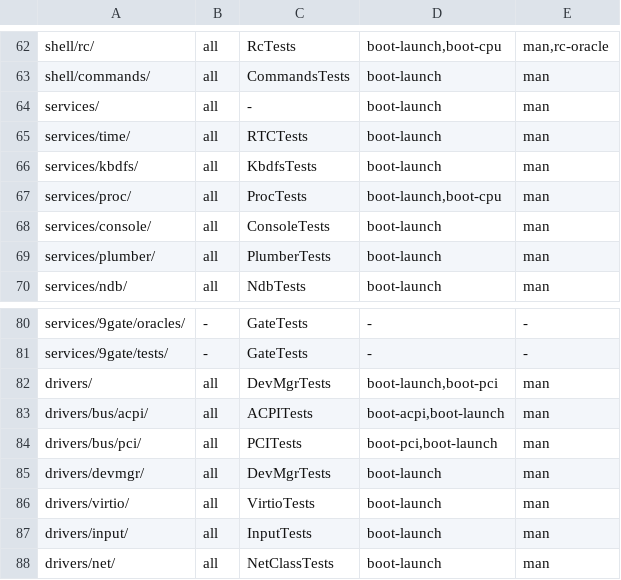
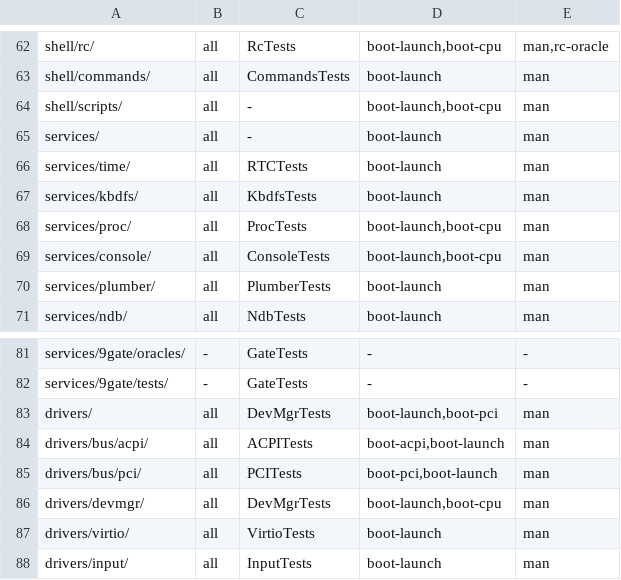
Before and after one commit to JamesKane/VectraOS, a TSV file: docs/risk.tsv, drawn as a sheet; only a part is shown, gaps mark what is left out; the shorter side is filled out with more unchanged rows.

```diff
--- a/docs/risk.tsv
+++ b/docs/risk.tsv
@@ -63,2 +63,3 @@ shell/rc/	all	RcTests	boot-launch,boot-cpu	man,rc-oracle
 shell/commands/	all	CommandsTests	boot-launch	man
+shell/scripts/	all	-	boot-launch,boot-cpu	man
 services/	all	-	boot-launch	man
@@ -67,3 +68,3 @@ services/kbdfs/	all	KbdfsTests	boot-launch	man
 services/proc/	all	ProcTests	boot-launch,boot-cpu	man
-services/console/	all	ConsoleTests	boot-launch	man
+services/console/	all	ConsoleTests	boot-launch,boot-cpu	man
 services/plumber/	all	PlumberTests	boot-launch	man
@@ -84,3 +85,3 @@ drivers/bus/acpi/	all	ACPITests	boot-acpi,boot-launch	man
 drivers/bus/pci/	all	PCITests	boot-pci,boot-launch	man
-drivers/devmgr/	all	DevMgrTests	boot-launch	man
+drivers/devmgr/	all	DevMgrTests	boot-launch,boot-cpu	man
 drivers/virtio/	all	VirtioTests	boot-launch	man
```
Also changed, not shown: 27 other files.
